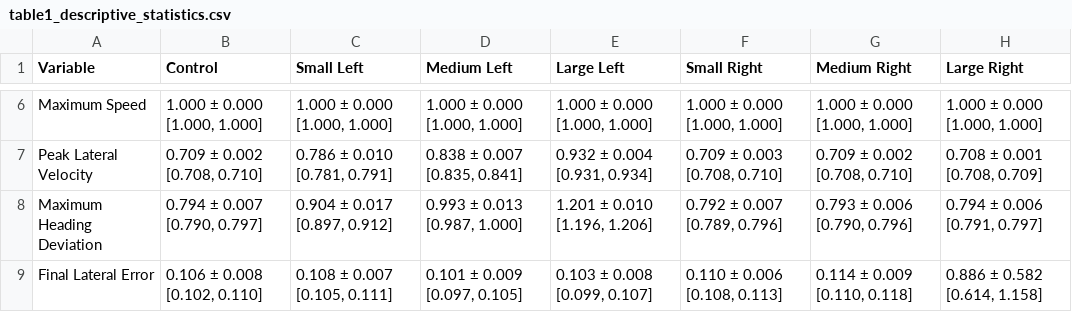
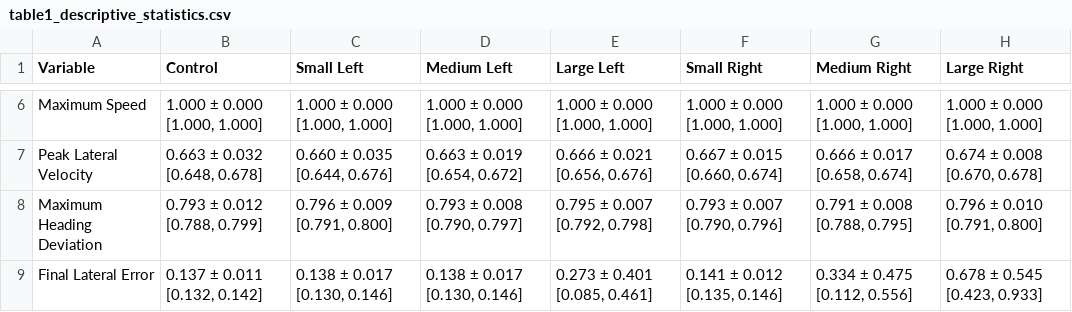
Before and after one commit to OhuePeter/NeuroRL-ObstacleAvoidance-v1.0, a CSV file: paper/tables/table1_descriptive_statistics.csv, drawn as a sheet; only a part is shown, gaps mark what is left out; the diff covers the shown part only; the diff names each change by its address in the sheet, - before the commit and + after, or states it on an @@ line.

```diff
--- a/paper/tables/table1_descriptive_statistics.csv
+++ b/paper/tables/table1_descriptive_statistics.csv
-B7 (Control): 0.709 ± 0.002 [0.708, 0.710]
+B7 (Control): 0.663 ± 0.032 [0.648, 0.678]
-C7 (Small Left): 0.786 ± 0.010 [0.781, 0.791]
+C7 (Small Left): 0.660 ± 0.035 [0.644, 0.676]
-D7 (Medium Left): 0.838 ± 0.007 [0.835, 0.841]
+D7 (Medium Left): 0.663 ± 0.019 [0.654, 0.672]
-E7 (Large Left): 0.932 ± 0.004 [0.931, 0.934]
+E7 (Large Left): 0.666 ± 0.021 [0.656, 0.676]
-F7 (Small Right): 0.709 ± 0.003 [0.708, 0.710]
+F7 (Small Right): 0.667 ± 0.015 [0.660, 0.674]
-G7 (Medium Right): 0.709 ± 0.002 [0.708, 0.710]
+G7 (Medium Right): 0.666 ± 0.017 [0.658, 0.674]
-H7 (Large Right): 0.708 ± 0.001 [0.708, 0.709]
+H7 (Large Right): 0.674 ± 0.008 [0.670, 0.678]
-B8 (Control): 0.794 ± 0.007 [0.790, 0.797]
+B8 (Control): 0.793 ± 0.012 [0.788, 0.799]
-C8 (Small Left): 0.904 ± 0.017 [0.897, 0.912]
+C8 (Small Left): 0.796 ± 0.009 [0.791, 0.800]
-D8 (Medium Left): 0.993 ± 0.013 [0.987, 1.000]
+D8 (Medium Left): 0.793 ± 0.008 [0.790, 0.797]
-E8 (Large Left): 1.201 ± 0.010 [1.196, 1.206]
+E8 (Large Left): 0.795 ± 0.007 [0.792, 0.798]
-F8 (Small Right): 0.792 ± 0.007 [0.789, 0.796]
+F8 (Small Right): 0.793 ± 0.007 [0.790, 0.796]
-G8 (Medium Right): 0.793 ± 0.006 [0.790, 0.796]
+G8 (Medium Right): 0.791 ± 0.008 [0.788, 0.795]
-H8 (Large Right): 0.794 ± 0.006 [0.791, 0.797]
+H8 (Large Right): 0.796 ± 0.010 [0.791, 0.800]
-B9 (Control): 0.106 ± 0.008 [0.102, 0.110]
+B9 (Control): 0.137 ± 0.011 [0.132, 0.142]
-C9 (Small Left): 0.108 ± 0.007 [0.105, 0.111]
+C9 (Small Left): 0.138 ± 0.017 [0.130, 0.146]
-D9 (Medium Left): 0.101 ± 0.009 [0.097, 0.105]
+D9 (Medium Left): 0.138 ± 0.017 [0.130, 0.146]
-E9 (Large Left): 0.103 ± 0.008 [0.099, 0.107]
+E9 (Large Left): 0.273 ± 0.401 [0.085, 0.461]
-F9 (Small Right): 0.110 ± 0.006 [0.108, 0.113]
+F9 (Small Right): 0.141 ± 0.012 [0.135, 0.146]
-G9 (Medium Right): 0.114 ± 0.009 [0.110, 0.118]
+G9 (Medium Right): 0.334 ± 0.475 [0.112, 0.556]
-H9 (Large Right): 0.886 ± 0.582 [0.614, 1.158]
+H9 (Large Right): 0.678 ± 0.545 [0.423, 0.933]
```
Also changed, not shown: 28 edited cells elsewhere in this file, experiments/version_2_0/results/neural_analysis/manuscript/figure_manifest.csv, paper/tables/table2_assumption_tests.csv, 43 other files.
